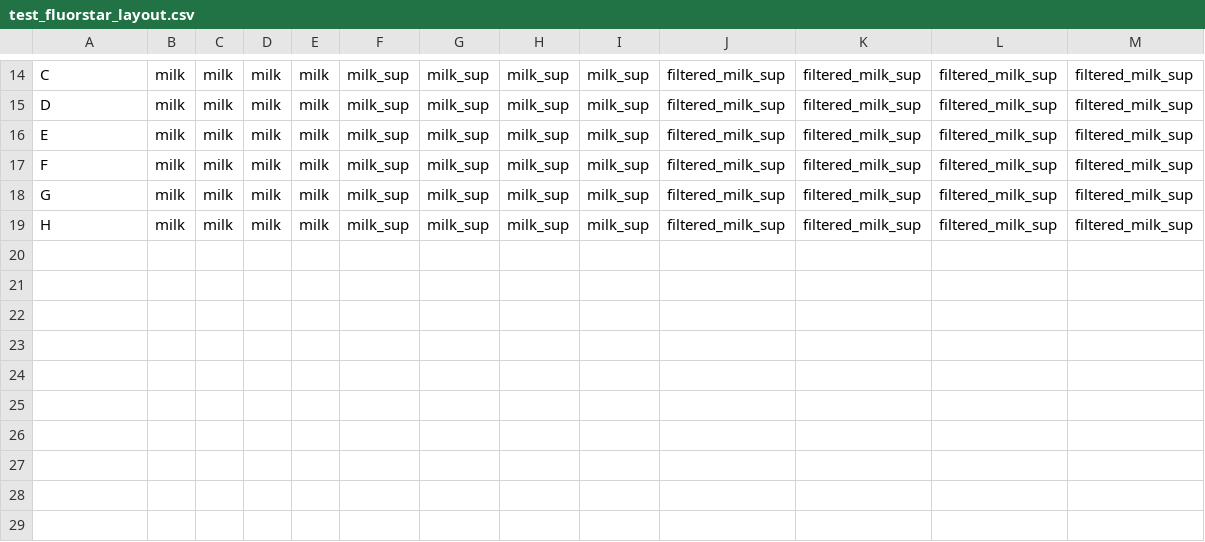
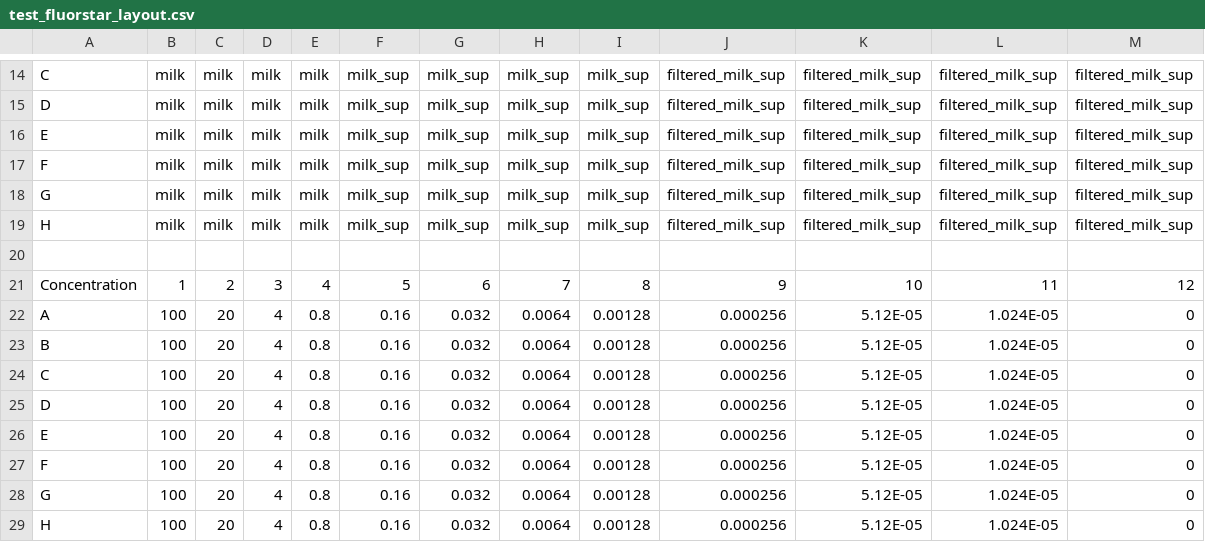
Before and after one commit to MartinBanchero/mpxtractor, a CSV file: inst/extdata/test_fluorstar_layout.csv, drawn as a sheet; only a part is shown, gaps mark what is left out.

Commit message:
concentration data

```diff
--- a/inst/extdata/test_fluorstar_layout.csv
+++ b/inst/extdata/test_fluorstar_layout.csv
@@ -19 +19,11 @@ G,milk,milk,milk,milk,milk_sup,milk_sup,milk_sup,milk_sup,filtered_milk_sup,filt
 H,milk,milk,milk,milk,milk_sup,milk_sup,milk_sup,milk_sup,filtered_milk_sup,filtered_milk_sup,filtered_milk_sup,filtered_milk_sup
+,,,,,,,,,,,,
+Concentration,1,2,3,4,5,6,7,8,9,10,11,12
+A,100,20,4,0.8,0.16,0.032,0.0064,0.00128,0.000256,5.12E-05,1.024E-05,0
+B,100,20,4,0.8,0.16,0.032,0.0064,0.00128,0.000256,5.12E-05,1.024E-05,0
+C,100,20,4,0.8,0.16,0.032,0.0064,0.00128,0.000256,5.12E-05,1.024E-05,0
+D,100,20,4,0.8,0.16,0.032,0.0064,0.00128,0.000256,5.12E-05,1.024E-05,0
+E,100,20,4,0.8,0.16,0.032,0.0064,0.00128,0.000256,5.12E-05,1.024E-05,0
+F,100,20,4,0.8,0.16,0.032,0.0064,0.00128,0.000256,5.12E-05,1.024E-05,0
+G,100,20,4,0.8,0.16,0.032,0.0064,0.00128,0.000256,5.12E-05,1.024E-05,0
+H,100,20,4,0.8,0.16,0.032,0.0064,0.00128,0.000256,5.12E-05,1.024E-05,0
```
